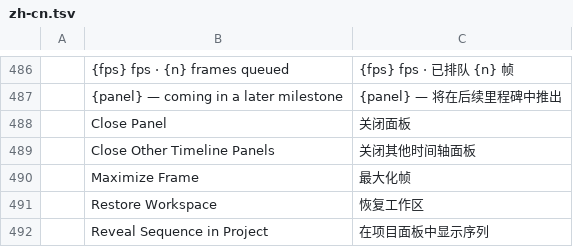
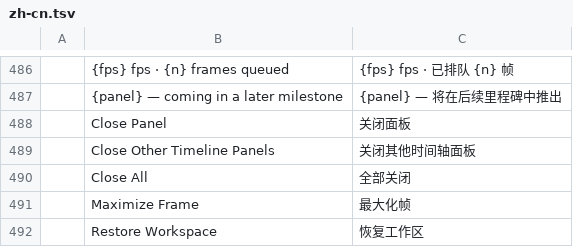
Before and after one commit to CC-David-CC/filmcraft, a TSV file: crates/ui-egui/src/i18n/zh-cn.tsv, drawn as a sheet; only a part is shown, gaps mark what is left out; the shorter side is filled out with more unchanged rows; the diff names each change by its address in the sheet, - before the commit and + after, or states it on an @@ line.

```diff
--- a/crates/ui-egui/src/i18n/zh-cn.tsv
+++ b/crates/ui-egui/src/i18n/zh-cn.tsv
+row 490:  | Close All | 全部关闭
```
Also changed, not shown: crates/ui-egui/src/i18n/es.tsv, crates/ui-egui/src/i18n/ja.tsv, 5 other files.
